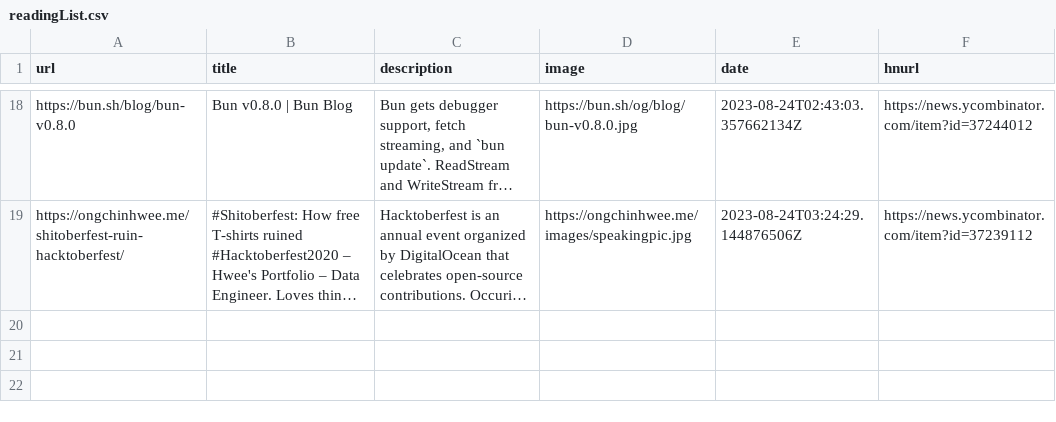
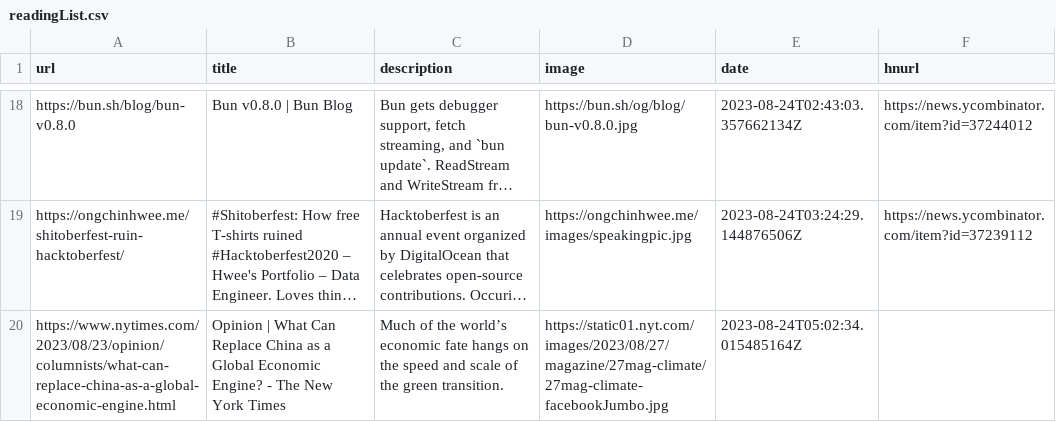
Before and after one commit to pythoncrazy/listofreading, a CSV file: readingList.csv, drawn as a sheet; only a part is shown, gaps mark what is left out; long unchanged cells end in …; the diff names each change by its address in the sheet, - before the commit and + after, or states it on an @@ line.

Commit message:
Automated reading list update on Thu Aug 24 05:02:34 UTC 2023

```diff
--- a/readingList.csv
+++ b/readingList.csv
+row 20: https://www.nytimes.com/2023/08/23/opinion/columnists/what-can-replace-china-as-a-global-economic-engine.html | Opinion | What Can Replace China as a Global Economic Engine? - The New York Times | Much of the world’s economic fate hangs on the speed and scale of the green transition. | https://static01.nyt.com/images/2023/08/27/magazine/27mag-climate/27mag-climate-facebookJumbo.jpg | 2023-08-24T05:02:34.015485164Z
```
